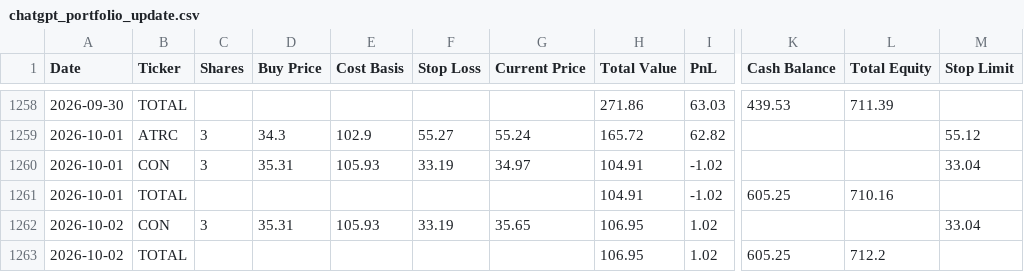
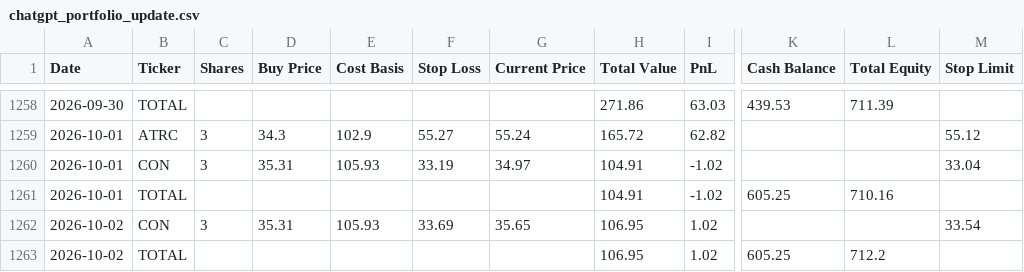
Before and after one commit to ibrovail/learnpython, a CSV file: Micro-Cap-Experiment-Updated/Start Your Own/chatgpt_portfolio_update.csv, drawn as a sheet; only a part is shown, gaps mark what is left out; the diff names each change by its address in the sheet, - before the commit and + after, or states it on an @@ line.

```diff
--- a/Micro-Cap-Experiment-Updated/Start Your Own/chatgpt_portfolio_update.csv
+++ b/Micro-Cap-Experiment-Updated/Start Your Own/chatgpt_portfolio_update.csv
-F1262 (Stop Loss): 33.19
+F1262 (Stop Loss): 33.69
-M1262 (Stop Limit): 33.04
+M1262 (Stop Limit): 33.54
```
Also changed, not shown: 3 other files.
